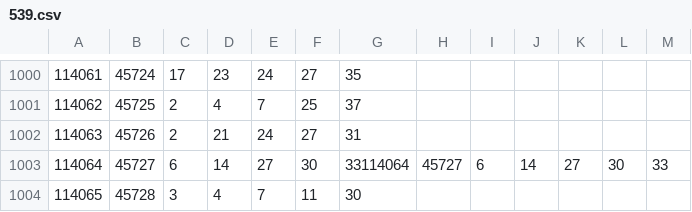
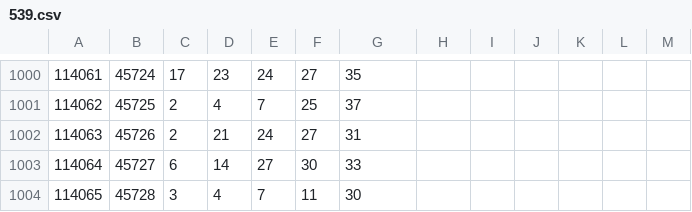
Before and after one commit to flutter-cmd/flutter_data, a CSV file: 539/539.csv, drawn as a sheet; only a part is shown, gaps mark what is left out.

Commit message:
Update 539.csv

```diff
--- a/539/539.csv
+++ b/539/539.csv
@@ -1002,3 +1002,3 @@
 114063,45726,2,21,24,27,31
-114064,45727,6,14,27,30,33114064,45727,6,14,27,30,33
+114064,45727,6,14,27,30,33
 114065,45728,3,4,7,11,30
```
